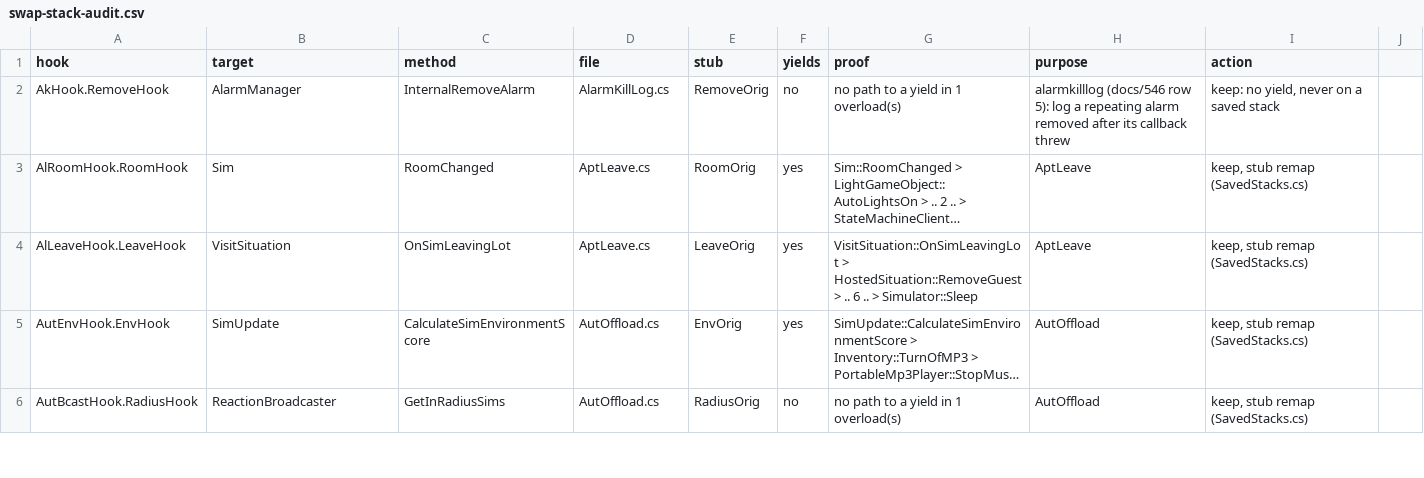
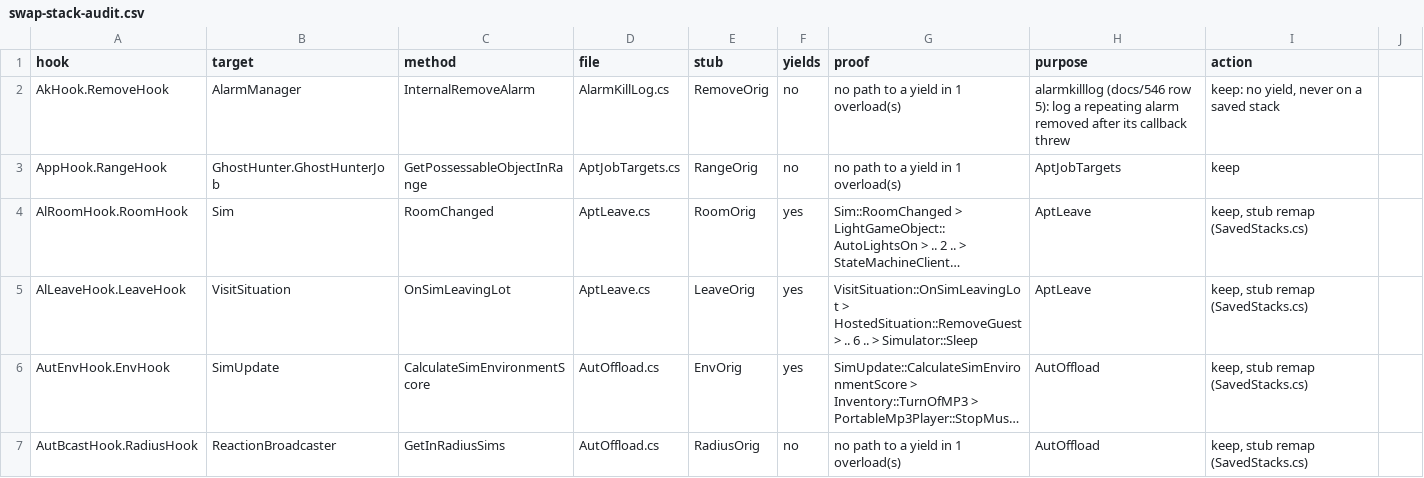
Before and after one commit to alexvixell35-stack/sims3-modernization, a CSV file: docs/data/swap-stack-audit.csv, drawn as a sheet; only a part is shown; long unchanged cells end in …; the diff names each change by its address in the sheet, - before the commit and + after, or states it on an @@ line.

```diff
--- a/docs/data/swap-stack-audit.csv
+++ b/docs/data/swap-stack-audit.csv
+row 3: AppHook.RangeHook | GhostHunter.GhostHunterJob | GetPossessableObjectInRange | AptJobTargets.cs | RangeOrig | no | no path to a yield in 1 overload(s) | AptJobTargets | keep
```
Also changed, not shown: 17 other files.
